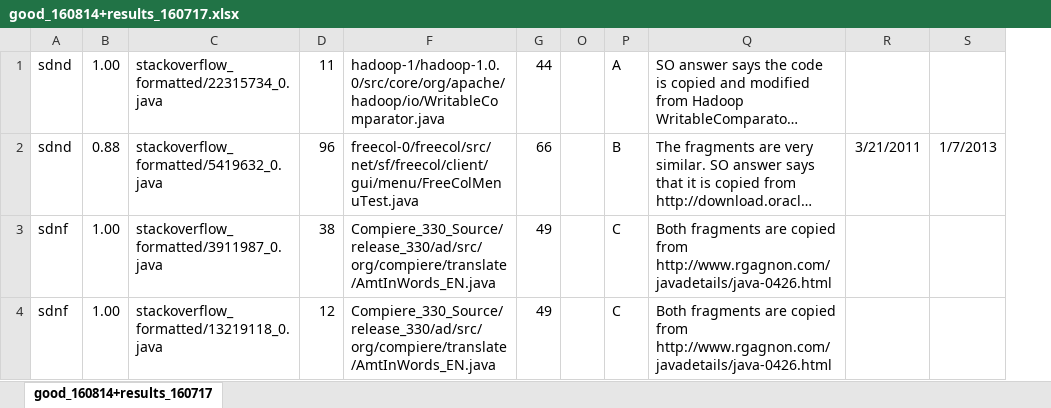
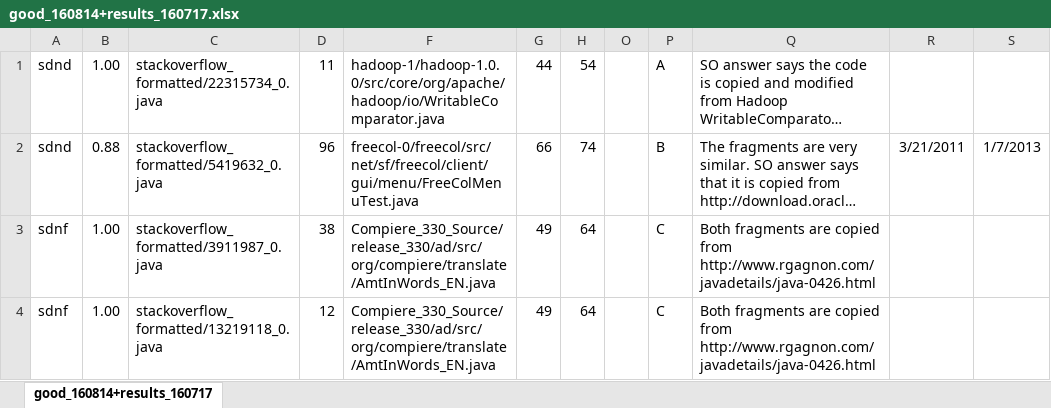
Before and after one commit to UCL-CREST/CloneOverflow, an Excel workbook: good_160814+results_160717.xlsx, sheet good_160814+results_160717, drawn as a sheet; only a part is shown; long unchanged cells end in …; values as stored, in another font and other column widths than the file's, no borders; the diff covers the shown part only; the diff names each change by its address in the sheet, - before the commit and + after, or states it on an @@ line.

Commit message:
Updated results

```diff
--- a/good_160814+results_160717.xlsx (sheet good_160814+results_160717)
+++ b/good_160814+results_160717.xlsx (sheet good_160814+results_160717)
@@ column H unhidden, rows 1-4: 54 | 74 | 64 | 64 @@
```
Also changed, not shown: 4 edited cells and cell formats elsewhere in this sheet, 1 other file.
